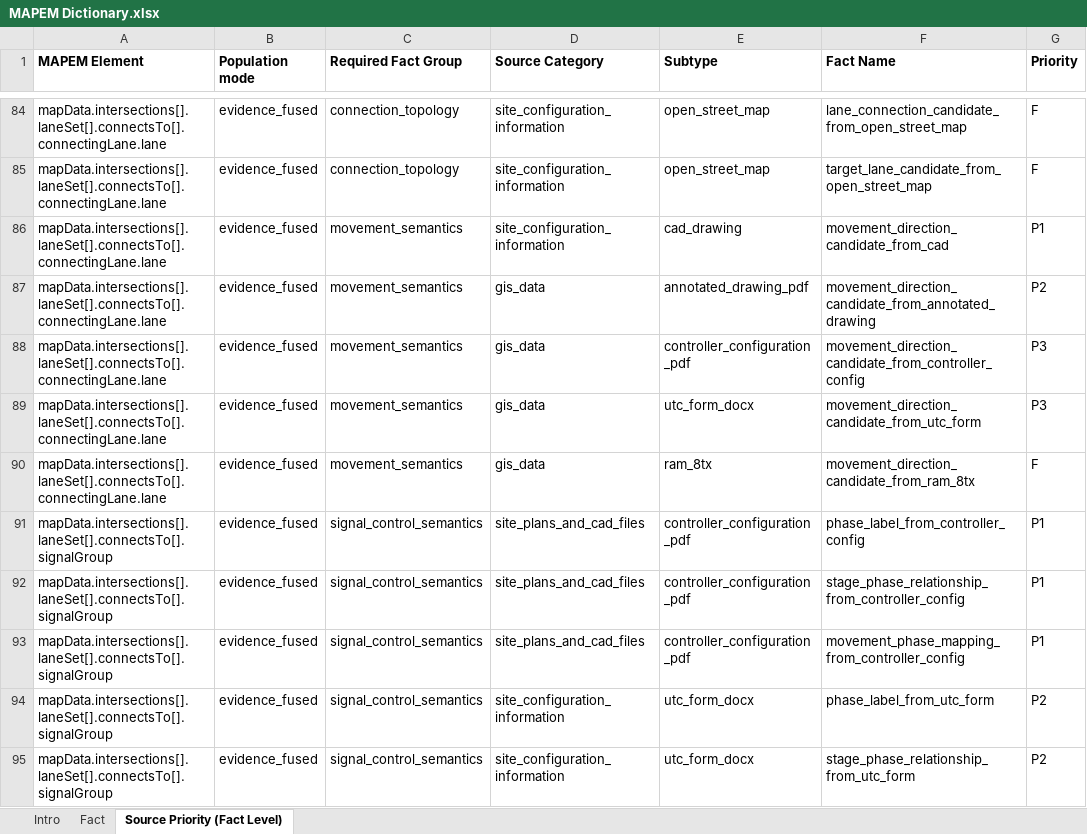
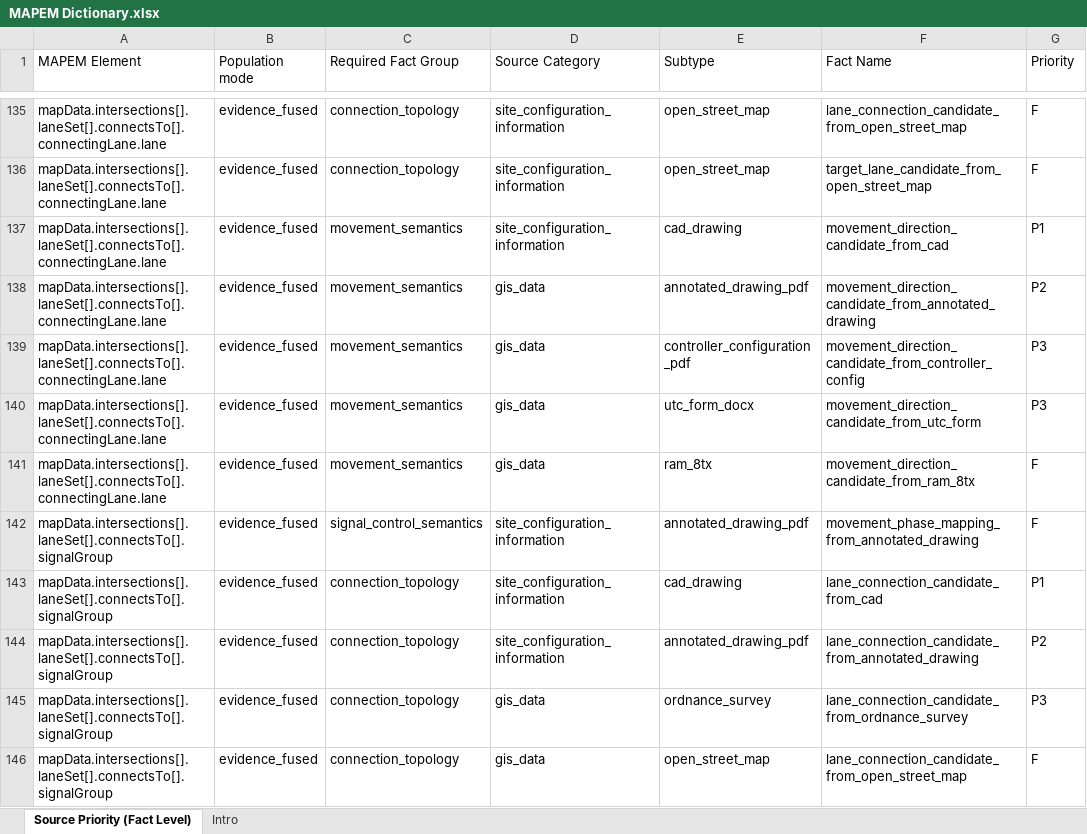
Before and after one commit to Leoddddsb/GDP_Group9_Automated-MAPEM-File-Creation, an Excel workbook: configs/MAPEM Dictionary.xlsx, sheet Source Priority (Fact Level), drawn as a sheet; only a part is shown, gaps mark what is left out; the shorter side is filled out with more unchanged rows; values as stored, in another font and other column widths than the file's, no borders; removed rows and columns are numbered as before the commit, all else as after; the diff covers the shown part only; the diff names each change by its address in the sheet, - before the commit and + after, or states it on an @@ line.

```diff
--- a/configs/MAPEM Dictionary.xlsx (sheet Source Priority (Fact Level))
+++ b/configs/MAPEM Dictionary.xlsx (sheet Source Priority (Fact Level))
-sheet tab: Fact
@@ sheet tab order changed: Source Priority (Fact Level) | Intro @@
-A1:G1 bold: on
+A1:G1 bold: off
-row 91: mapData.intersections[].laneSet[].connectsTo[].signalGroup | evidence_fused | signal_control_semantics | site_plans_and_cad_files | controller_configuration_pdf | phase_label_from_controller_config | P1
-row 92: mapData.intersections[].laneSet[].connectsTo[].signalGroup | evidence_fused | signal_control_semantics | site_plans_and_cad_files | controller_configuration_pdf | stage_phase_relationship_from_controller_config | P1
-row 93: mapData.intersections[].laneSet[].connectsTo[].signalGroup | evidence_fused | signal_control_semantics | site_plans_and_cad_files | controller_configuration_pdf | movement_phase_mapping_from_controller_config | P1
-row 94: mapData.intersections[].laneSet[].connectsTo[].signalGroup | evidence_fused | signal_control_semantics | site_configuration_information | utc_form_docx | phase_label_from_utc_form | P2
-row 95: mapData.intersections[].laneSet[].connectsTo[].signalGroup | evidence_fused | signal_control_semantics | site_configuration_information | utc_form_docx | stage_phase_relationship_from_utc_form | P2
```
Also changed, not shown: 60 added rows and 13 removed rows elsewhere in this sheet, sheet Intro, 56 other files.
